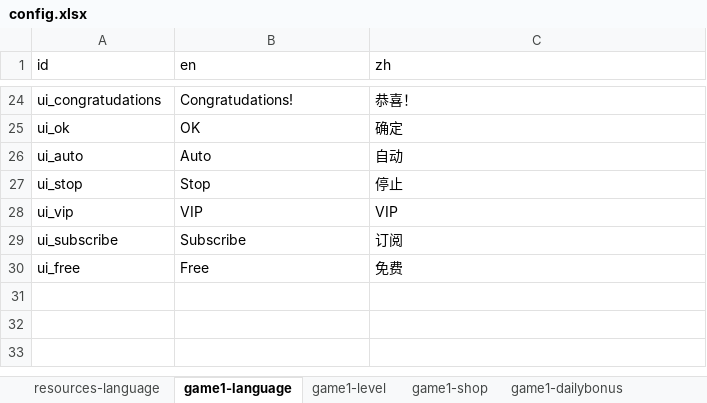
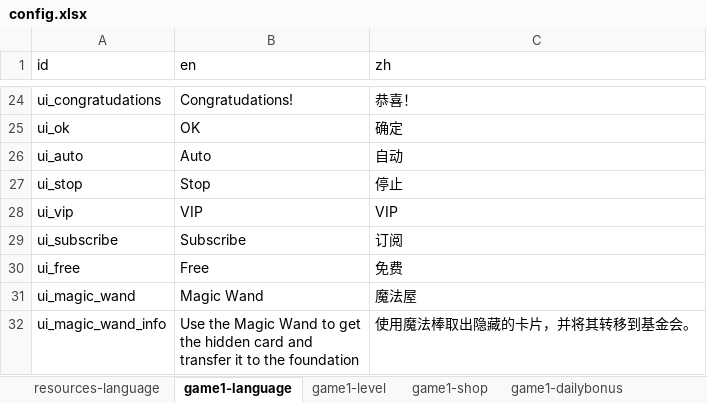
Before and after one commit to rezonegames/cocos_solitaire, an Excel workbook: tools/config.xlsx, sheet game1-language, drawn as a sheet; only a part is shown, gaps mark what is left out; values as stored, in another font and other column widths than the file's, no borders; ↵ is a line break in a cell; the diff names each change by its address in the sheet, - before the commit and + after, or states it on an @@ line.

```diff
--- a/tools/config.xlsx (sheet game1-language)
+++ b/tools/config.xlsx (sheet game1-language)
+row 31: ui_magic_wand | Magic Wand | 魔法屋
+row 32: ui_magic_wand_info | Use the Magic Wand to get ↵ the hidden card and ↵ transfer it to the foundation | 使用魔法棒取出隐藏的卡片，并将其转移到基金会。
```
Also changed, not shown: sheet game1-shop, 29 other files.
